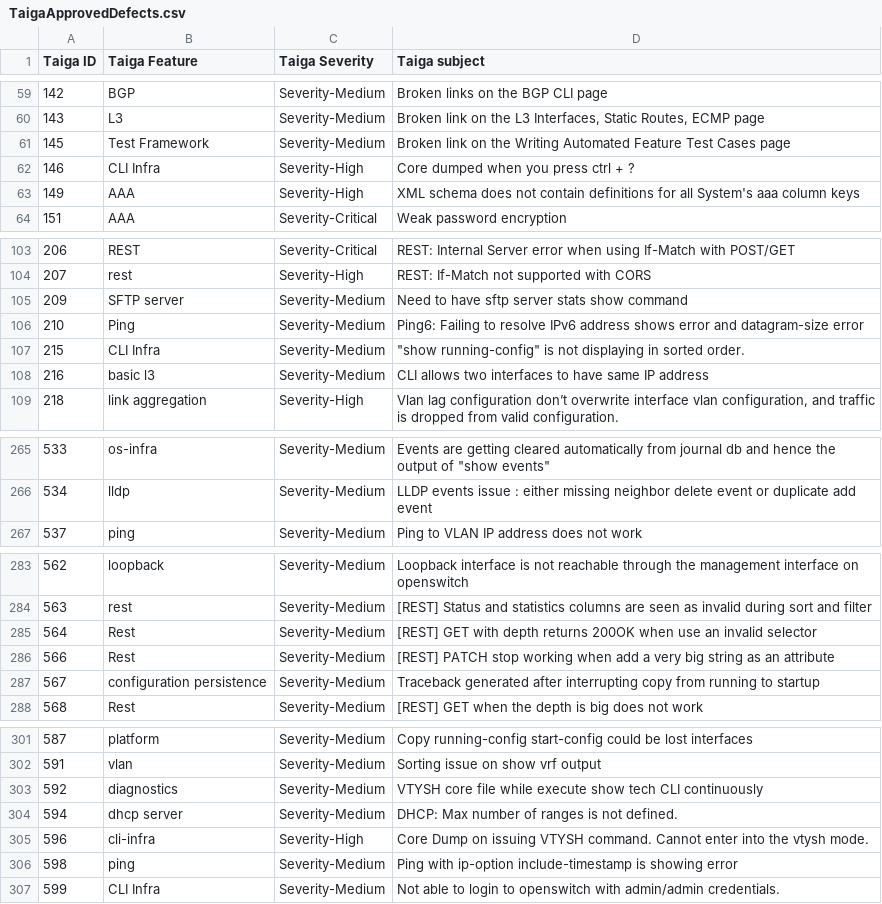
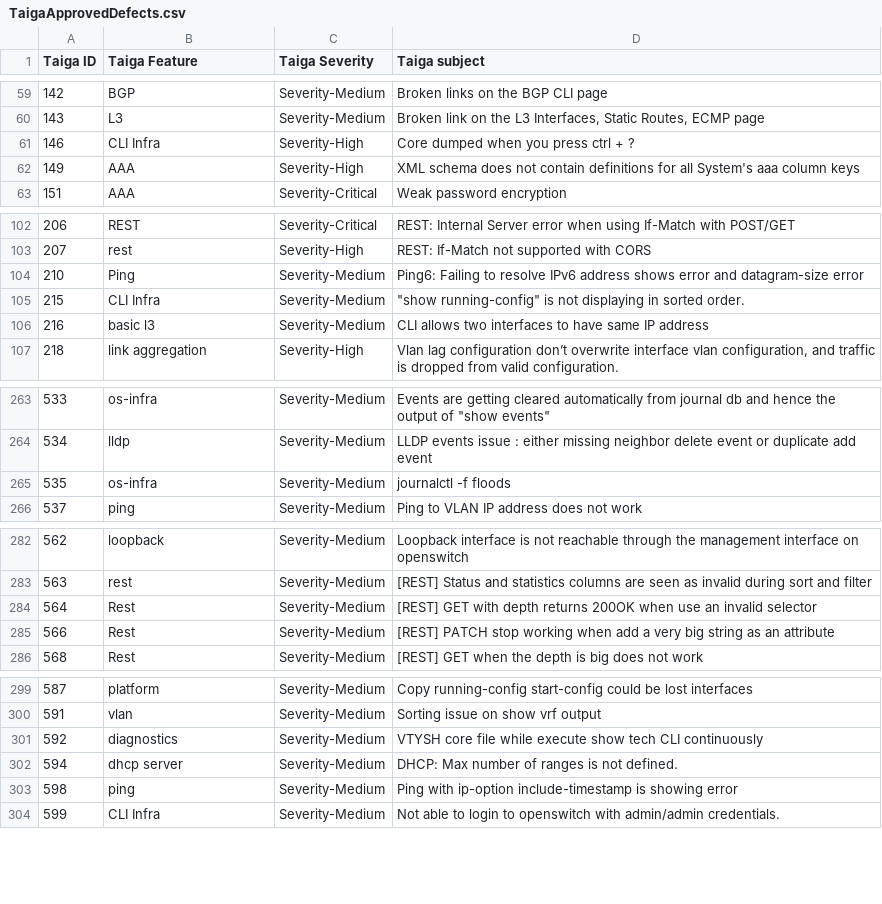
Before and after one commit to OpenSwitchNOS/openswitch-infra-commit-validation, a CSV file: TaigaApprovedDefects.csv, drawn as a sheet; only a part is shown, gaps mark what is left out; the diff covers the shown part only.

Commit message:
May 26 v2
Signed-off-by: Crosser <barbara.crosser@hpe.com>

```diff
--- a/TaigaApprovedDefects.csv
+++ b/TaigaApprovedDefects.csv
@@ -60,3 +60,2 @@ Taiga ID   ,Taiga Feature,Taiga Severity,Taiga subject
 143,L3,Severity-Medium,"Broken link on the L3 Interfaces, Static Routes, ECMP page"
-145,Test Framework,Severity-Medium,Broken link on the Writing Automated Feature Test Cases page
 146,CLI Infra,Severity-High,Core dumped when you press ctrl + ?
@@ -104,3 +103,2 @@ Taiga ID   ,Taiga Feature,Taiga Severity,Taiga subject
 207,rest,Severity-High,REST: If-Match not supported with CORS
-209,SFTP server,Severity-Medium,Need to have sftp server stats show command
 210,Ping,Severity-Medium,Ping6: Failing to resolve IPv6 address shows error and datagram-size error
@@ -266,2 +264,3 @@ Taiga ID   ,Taiga Feature,Taiga Severity,Taiga subject
 534,lldp,Severity-Medium,LLDP events issue : either missing neighbor delete event or duplicate add event
+535,os-infra,Severity-Medium,journalctl -f floods
 537,ping,Severity-Medium,Ping to VLAN IP address does not work
@@ -286,3 +285,2 @@ Taiga ID   ,Taiga Feature,Taiga Severity,Taiga subject
 566,Rest,Severity-Medium,[REST] PATCH stop working when add a very big string as an attribute
-567,configuration persistence,Severity-Medium,Traceback generated after interrupting copy from running to startup
 568,Rest,Severity-Medium,[REST] GET when the depth is big does not work
@@ -304,3 +302,2 @@ Taiga ID   ,Taiga Feature,Taiga Severity,Taiga subject
 594,dhcp server,Severity-Medium,DHCP: Max number of ranges is not defined.
-596,cli-infra,Severity-High,Core Dump on issuing VTYSH command. Cannot enter into the vtysh mode.
 598,ping,Severity-Medium,Ping with ip-option include-timestamp is showing error
```
Also changed, not shown: 3 added rows and 2 removed rows elsewhere in this file.
